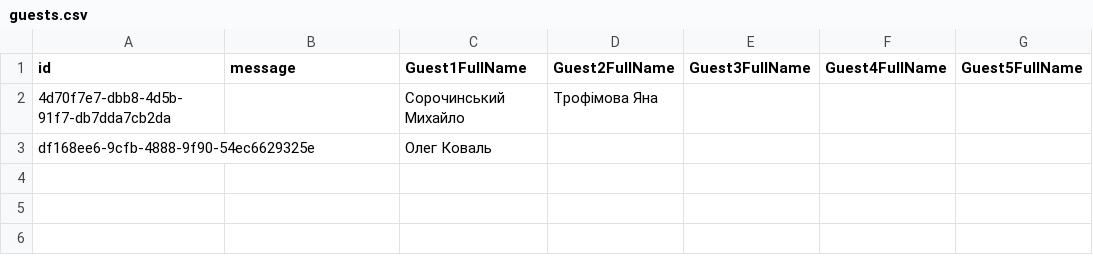
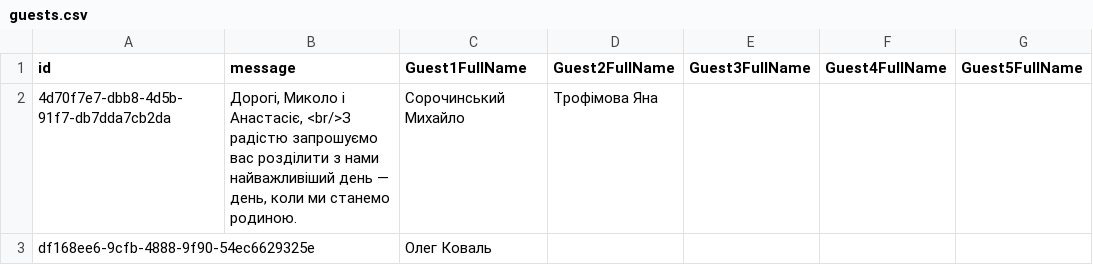
Before and after one commit to MishkaSorochinskiy/Invitation, a CSV file: guests.csv, drawn as a sheet.

Commit message:
Update guests.csv

```diff
--- a/guests.csv
+++ b/guests.csv
@@ -1,3 +1,3 @@
 id,message,Guest1FullName,Guest2FullName,Guest3FullName,Guest4FullName,Guest5FullName
-4d70f7e7-dbb8-4d5b-91f7-db7dda7cb2da,,Сорочинський Михайло,Трофімова Яна,,,
+4d70f7e7-dbb8-4d5b-91f7-db7dda7cb2da,"Дорогі, Миколо і Анастасіє, <br/>З радістю запрошуємо вас розділити з нами найважливіший день — день, коли ми станемо родиною.",Сорочинський Михайло,Трофімова Яна,,,
 df168ee6-9cfb-4888-9f90-54ec6629325e,,Олег Коваль,,,,
```
